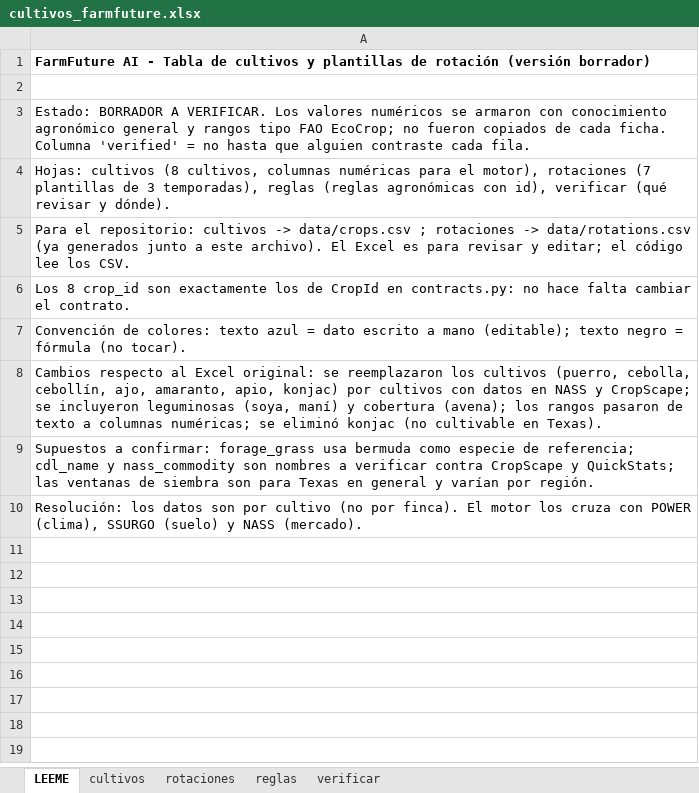
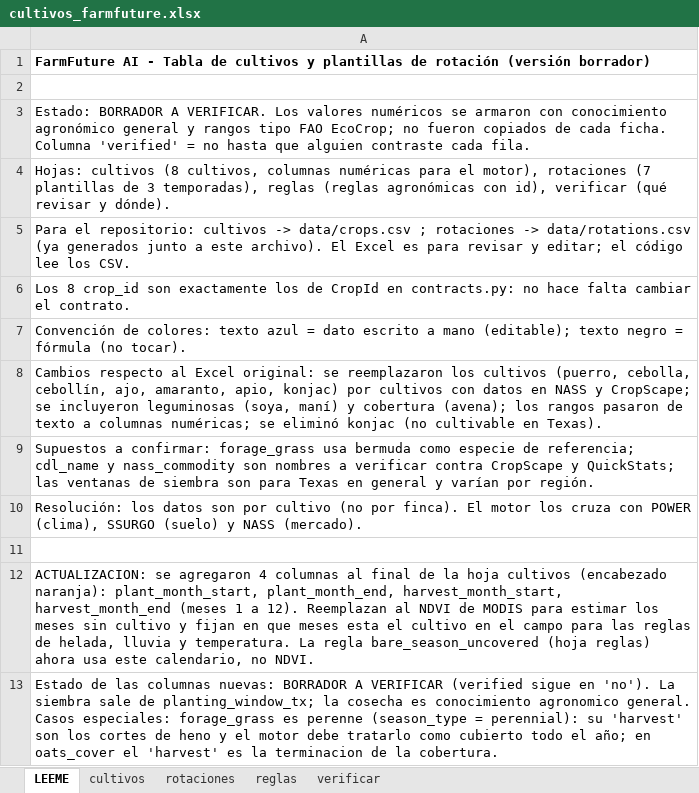
Before and after one commit to nerlis-otero/FarmGo, an Excel workbook: data/cultivos_farmfuture.xlsx, sheet LEEME, drawn as a sheet; values as stored, in another font and other column widths than the file's, no borders; the diff names each change by its address in the sheet, - before the commit and + after, or states it on an @@ line.

Commit message:
Agregar meses de siembra y cosecha a la tabla de cultivos

```diff
--- a/data/cultivos_farmfuture.xlsx (sheet LEEME)
+++ b/data/cultivos_farmfuture.xlsx (sheet LEEME)
+row 11: (empty)
+row 12: ACTUALIZACION: se agregaron 4 columnas al final de la hoja cultivos (encabezado naranja): plant_month_start, plant_month_end, harvest_month_start, harvest_month_end (meses 1 a 12). Reemplazan al NDVI de MODIS para estimar los meses sin cultivo y fijan en que meses esta el cultivo en el campo para las reglas de helada, lluvia y temperatura. La regla bare_season_uncovered (hoja reglas) ahora usa este calendario, no NDVI.
+row 13: Estado de las columnas nuevas: BORRADOR A VERIFICAR (verified sigue en 'no'). La siembra sale de planting_window_tx; la cosecha es conocimiento agronomico general. Casos especiales: forage_grass es perenne (season_type = perennial): su 'harvest' son los cortes de heno y el motor debe tratarlo como cubierto todo el año; en oats_cover el 'harvest' es la terminacion de la cobertura.
```
Also changed, not shown: sheet cultivos, sheet verificar, sheet reglas, 1 other file.
